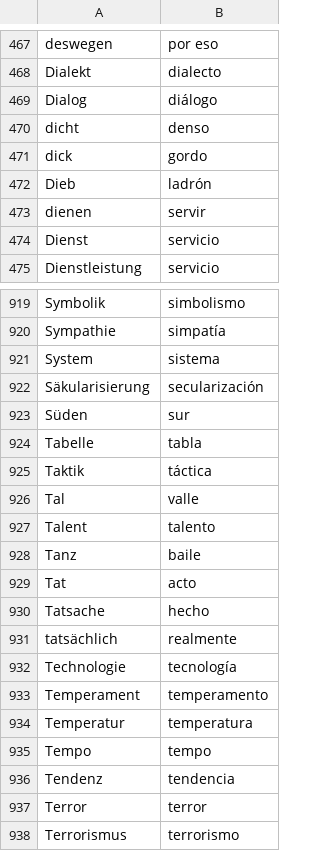
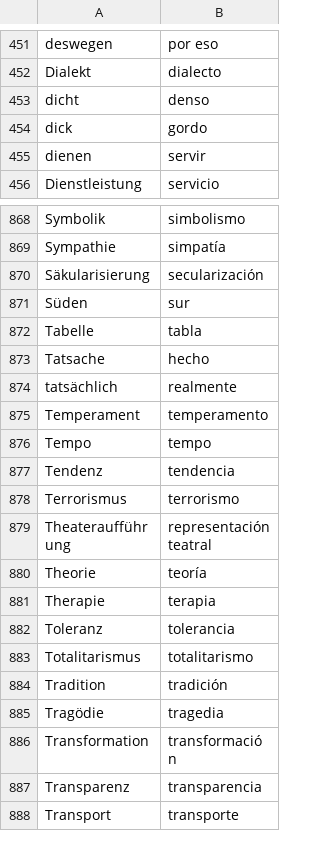
Before and after one commit to Jonathangadeaharder/VocabLevels, a CSV file: B1.csv, drawn as a sheet; only a part is shown, gaps mark what is left out; the shorter side is filled out with more unchanged rows; the diff covers the shown part only.

```diff
--- a/B1.csv
+++ b/B1.csv
@@ -468,8 +452,5 @@ deswegen,por eso
 Dialekt,dialecto
-Dialog,diálogo
 dicht,denso
 dick,gordo
-Dieb,ladrón
 dienen,servir
-Dienst,servicio
 Dienstleistung,servicio
@@ -920,3 +869,2 @@ Symbolik,simbolismo
 Sympathie,simpatía
-System,sistema
 Säkularisierung,secularización
@@ -924,15 +872,7 @@ Süden,sur
 Tabelle,tabla
-Taktik,táctica
-Tal,valle
-Talent,talento
-Tanz,baile
-Tat,acto
 Tatsache,hecho
 tatsächlich,realmente
-Technologie,tecnología
 Temperament,temperamento
-Temperatur,temperatura
 Tempo,tempo
 Tendenz,tendencia
-Terror,terror
 Terrorismus,terrorismo
```
Also changed, not shown: 68 removed rows elsewhere in this file.
